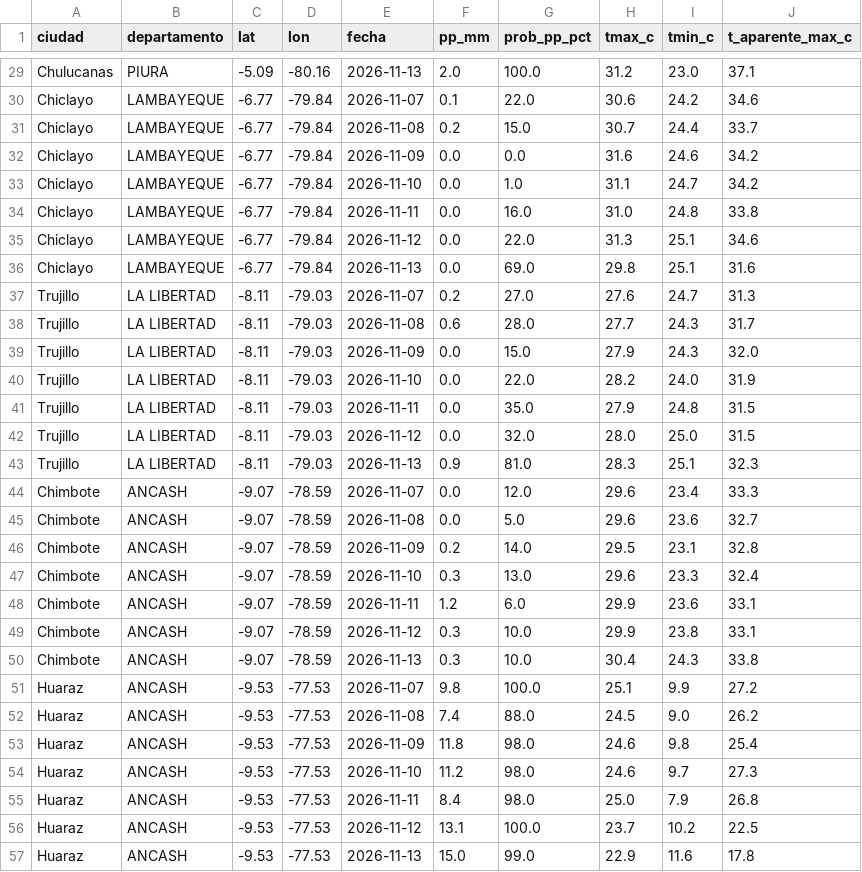
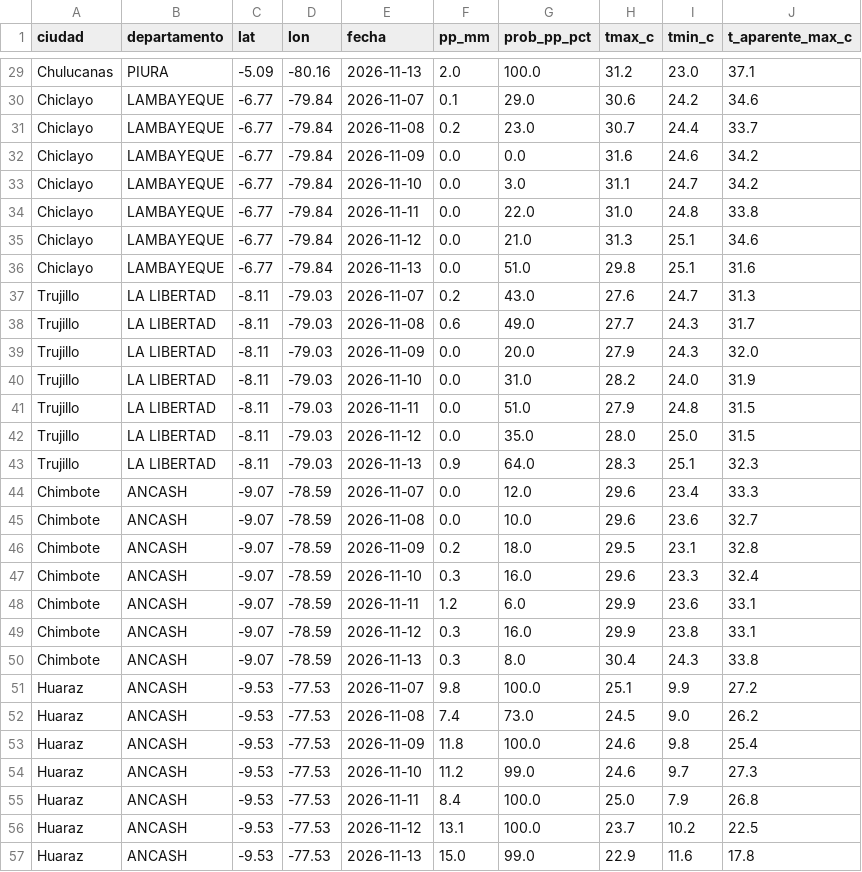
Before and after one commit to unimauro/observatorio-ambiental-peruano, a CSV file: public/data/csv/nino-pronostico-ciudades.csv, drawn as a sheet; only a part is shown, gaps mark what is left out; the diff covers the shown part only; the diff names each change by its address in the sheet, - before the commit and + after, or states it on an @@ line.

```diff
--- a/public/data/csv/nino-pronostico-ciudades.csv
+++ b/public/data/csv/nino-pronostico-ciudades.csv
-G30 (prob_pp_pct): 22.0
+G30 (prob_pp_pct): 29.0
-G31 (prob_pp_pct): 15.0
+G31 (prob_pp_pct): 23.0
-G33 (prob_pp_pct): 1.0
+G33 (prob_pp_pct): 3.0
-G34 (prob_pp_pct): 16.0
+G34 (prob_pp_pct): 22.0
-G35 (prob_pp_pct): 22.0
+G35 (prob_pp_pct): 21.0
-G36 (prob_pp_pct): 69.0
+G36 (prob_pp_pct): 51.0
-G37 (prob_pp_pct): 27.0
+G37 (prob_pp_pct): 43.0
-G38 (prob_pp_pct): 28.0
+G38 (prob_pp_pct): 49.0
-G39 (prob_pp_pct): 15.0
+G39 (prob_pp_pct): 20.0
-G40 (prob_pp_pct): 22.0
+G40 (prob_pp_pct): 31.0
-G41 (prob_pp_pct): 35.0
+G41 (prob_pp_pct): 51.0
-G42 (prob_pp_pct): 32.0
+G42 (prob_pp_pct): 35.0
-G43 (prob_pp_pct): 81.0
+G43 (prob_pp_pct): 64.0
-G45 (prob_pp_pct): 5.0
+G45 (prob_pp_pct): 10.0
-G46 (prob_pp_pct): 14.0
+G46 (prob_pp_pct): 18.0
-G47 (prob_pp_pct): 13.0
+G47 (prob_pp_pct): 16.0
-G49 (prob_pp_pct): 10.0
+G49 (prob_pp_pct): 16.0
-G50 (prob_pp_pct): 10.0
+G50 (prob_pp_pct): 8.0
-G52 (prob_pp_pct): 88.0
+G52 (prob_pp_pct): 73.0
-G53 (prob_pp_pct): 98.0
+G53 (prob_pp_pct): 100.0
-G54 (prob_pp_pct): 98.0
+G54 (prob_pp_pct): 99.0
-G55 (prob_pp_pct): 98.0
+G55 (prob_pp_pct): 100.0
```
Also changed, not shown: 157 edited cells elsewhere in this file, public/data/csv/nino-avisos-met.csv, 12 other files.
